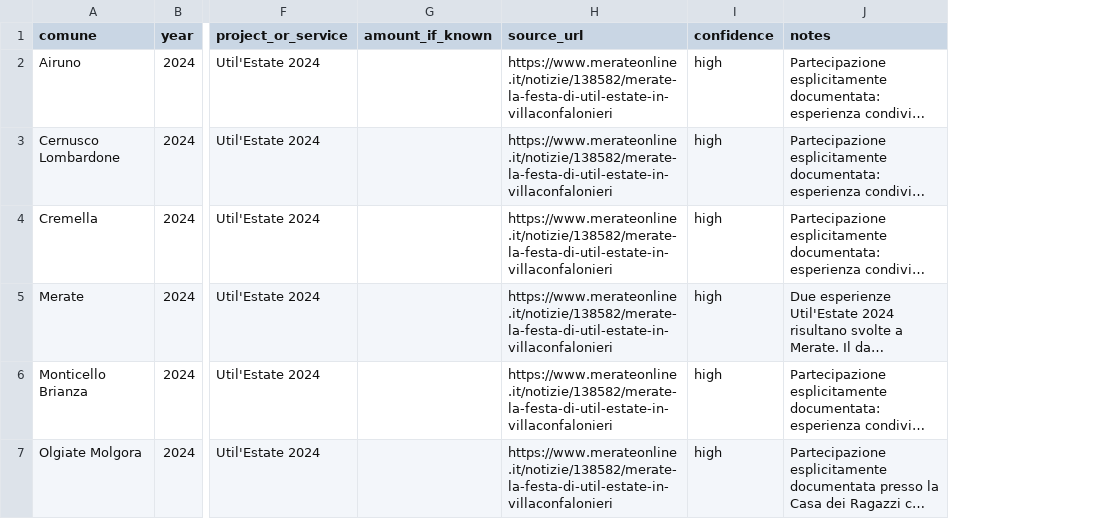
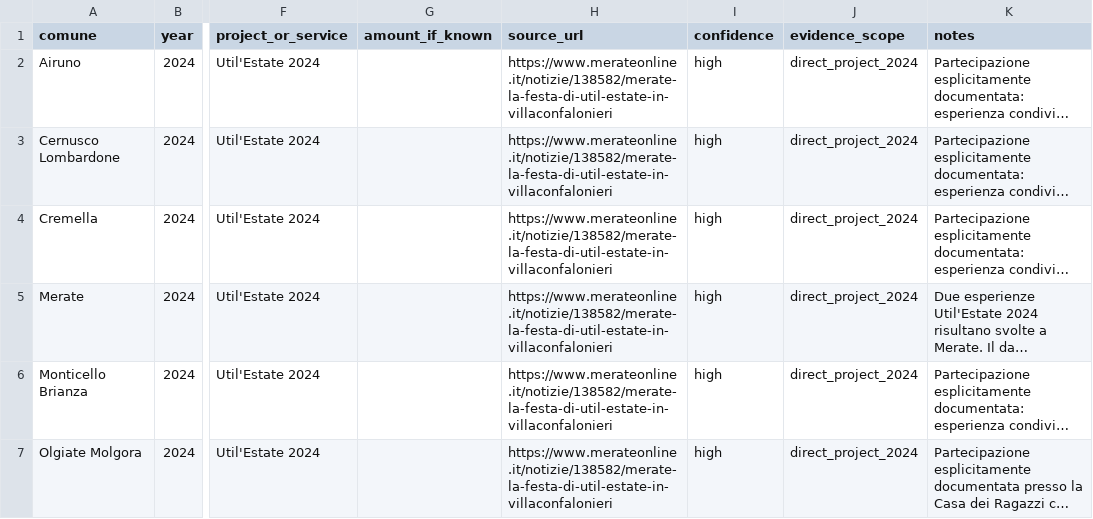
Before and after one commit to simoneghezzicolombo/politiche-giovanili-meratese, a CSV file: metadata/audit_classificazione.csv, drawn as a sheet; only a part is shown, gaps mark what is left out; long unchanged cells end in …; the diff covers the shown part only; the diff names each change by its address in the sheet, - before the commit and + after, or states it on an @@ line.

Commit message:
Complete and qualify audit of all 18 zero M06-P02 municipalities

```diff
--- a/metadata/audit_classificazione.csv
+++ b/metadata/audit_classificazione.csv
+column J (evidence_scope), rows 2-7: all direct_project_2024
```
Also changed, not shown: 5 added rows and 2 edited cells elsewhere in this file.
